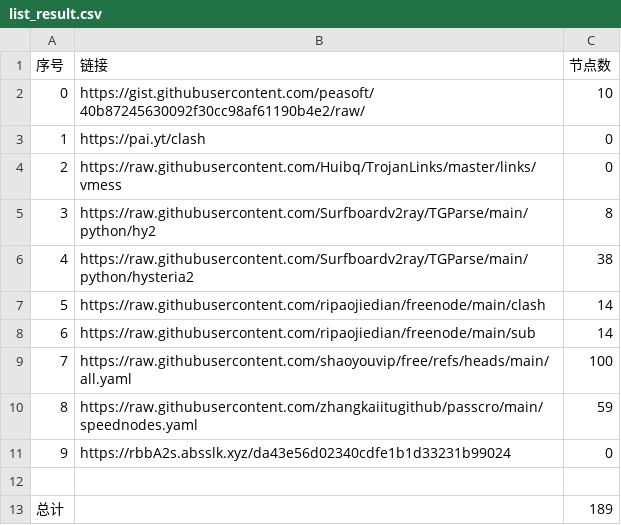
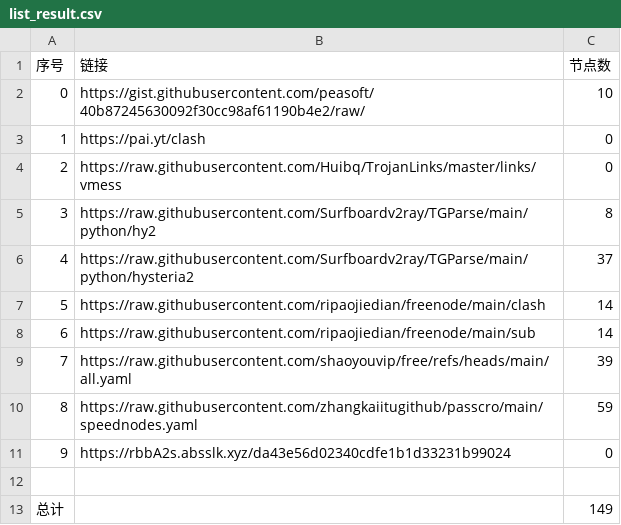
Before and after one commit to Star-wsc/NoMoreWalls, a CSV file: list_result.csv, drawn as a sheet.

```diff
--- a/list_result.csv
+++ b/list_result.csv
@@ -5,6 +5,6 @@
 3,https://raw.githubusercontent.com/Surfboardv2ray/TGParse/main/python/hy2,8
-4,https://raw.githubusercontent.com/Surfboardv2ray/TGParse/main/python/hysteria2,38
+4,https://raw.githubusercontent.com/Surfboardv2ray/TGParse/main/python/hysteria2,37
 5,https://raw.githubusercontent.com/ripaojiedian/freenode/main/clash,14
 6,https://raw.githubusercontent.com/ripaojiedian/freenode/main/sub,14
-7,https://raw.githubusercontent.com/shaoyouvip/free/refs/heads/main/all.yaml,100
+7,https://raw.githubusercontent.com/shaoyouvip/free/refs/heads/main/all.yaml,39
 8,https://raw.githubusercontent.com/zhangkaiitugithub/passcro/main/speednodes.yaml,59
@@ -12,2 +12,2 @@
 
-总计,,189
+总计,,149
```
Also changed, not shown: 21 other files.
